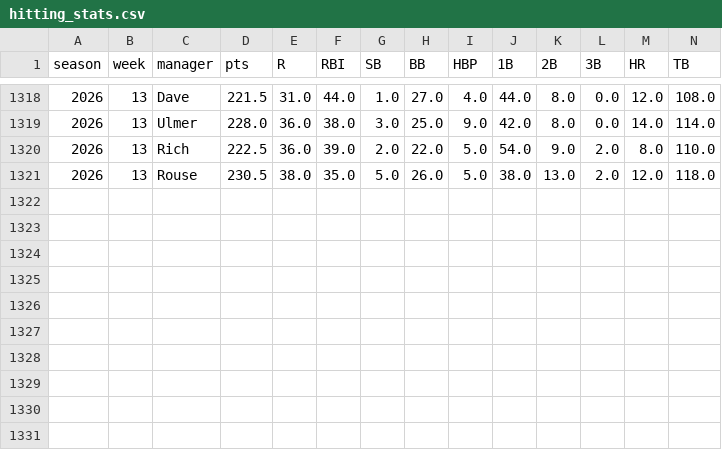
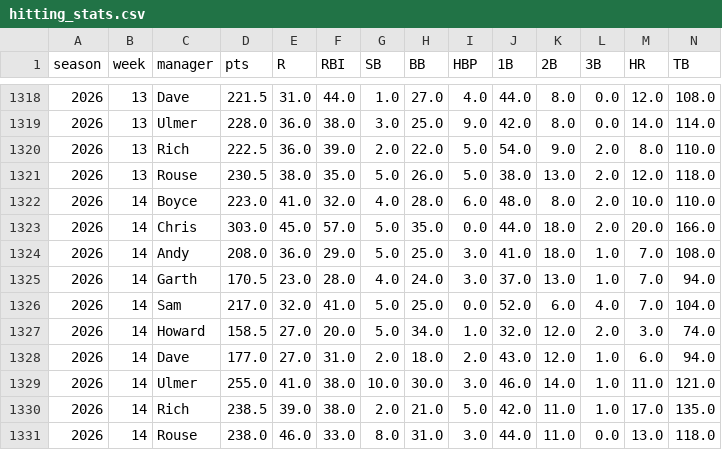
Before and after one commit to alexboyce3/fbl_dash, a CSV file: data/hitting_stats.csv, drawn as a sheet; only a part is shown, gaps mark what is left out.

```diff
--- a/data/hitting_stats.csv
+++ b/data/hitting_stats.csv
@@ -1321 +1321,11 @@ season,week,manager,pts,R,RBI,SB,BB,HBP,1B,2B,3B,HR,TB
 2026,13,Rouse,230.5,38.0,35.0,5.0,26.0,5.0,38.0,13.0,2.0,12.0,118.0
+2026,14,Boyce,223.0,41.0,32.0,4.0,28.0,6.0,48.0,8.0,2.0,10.0,110.0
+2026,14,Chris,303.0,45.0,57.0,5.0,35.0,0.0,44.0,18.0,2.0,20.0,166.0
+2026,14,Andy,208.0,36.0,29.0,5.0,25.0,3.0,41.0,18.0,1.0,7.0,108.0
+2026,14,Garth,170.5,23.0,28.0,4.0,24.0,3.0,37.0,13.0,1.0,7.0,94.0
+2026,14,Sam,217.0,32.0,41.0,5.0,25.0,0.0,52.0,6.0,4.0,7.0,104.0
+2026,14,Howard,158.5,27.0,20.0,5.0,34.0,1.0,32.0,12.0,2.0,3.0,74.0
+2026,14,Dave,177.0,27.0,31.0,2.0,18.0,2.0,43.0,12.0,1.0,6.0,94.0
+2026,14,Ulmer,255.0,41.0,38.0,10.0,30.0,3.0,46.0,14.0,1.0,11.0,121.0
+2026,14,Rich,238.5,39.0,38.0,2.0,21.0,5.0,42.0,11.0,1.0,17.0,135.0
+2026,14,Rouse,238.0,46.0,33.0,8.0,31.0,3.0,44.0,11.0,0.0,13.0,118.0
```
Also changed, not shown: data/matchups.csv, data/pitching_stats.csv, 4 other files.
